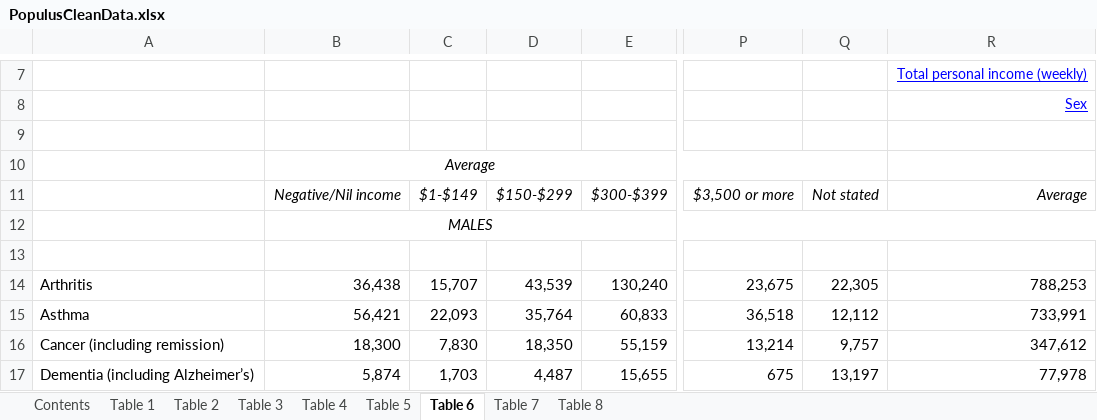
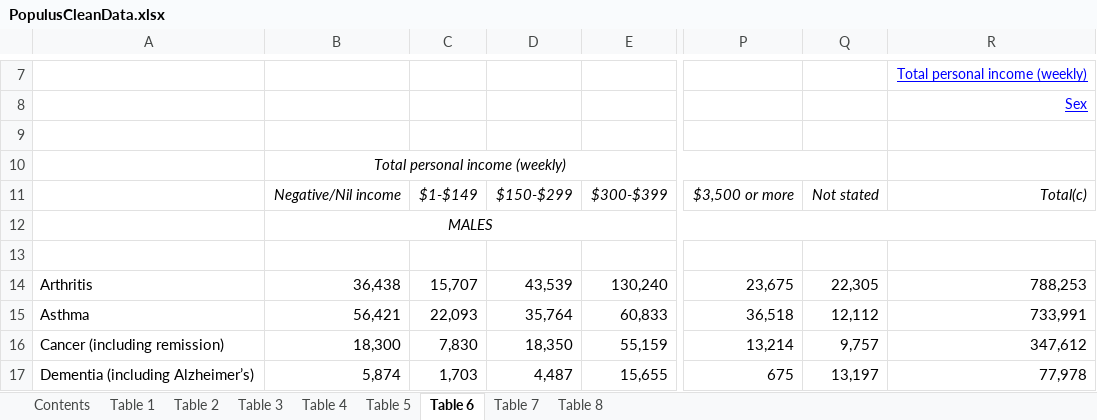
Before and after one commit to CS4042-Group-Echo/Assessment-2, an Excel workbook: CleanData/PopulusCleanData.xlsx, sheet Table 6, drawn as a sheet; only a part is shown, gaps mark what is left out; values as stored, in another font and other column widths than the file's, no borders; charts and pictures not drawn; the diff names each change by its address in the sheet, - before the commit and + after, or states it on an @@ line.

```diff
--- a/CleanData/PopulusCleanData.xlsx (sheet Table 6)
+++ b/CleanData/PopulusCleanData.xlsx (sheet Table 6)
-B10: Average
+B10: Total personal income (weekly)
-R11: Average
+R11: Total(c)
```
Also changed, not shown: sheet Table 8, sheet Table 3, sheet Table 5, sheet Table 4, sheet Table 7, sheet Table 2, 1 more sheet, CleanData/AdfCleanData.xlsx, OutputData/OutputData.xlsx, 2 other files.
